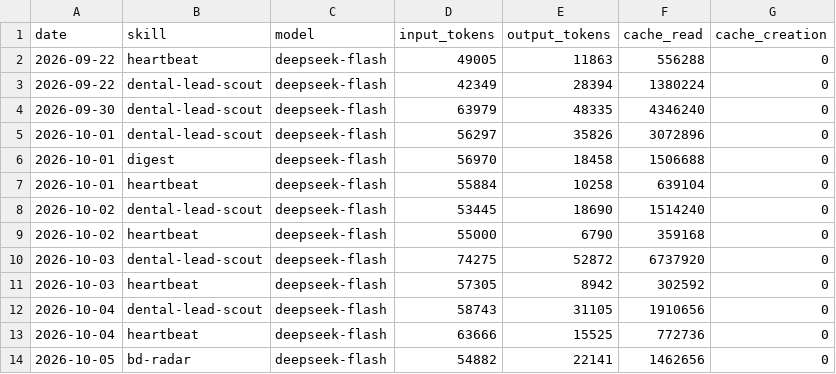
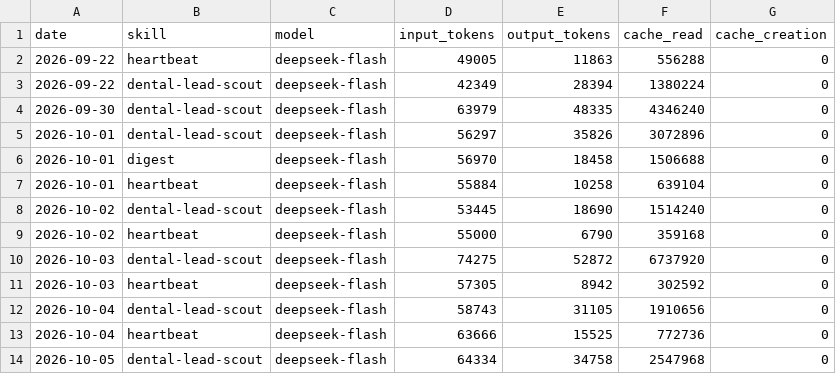
Before and after one commit to rohitctrl/aeon, a CSV file: memory/token-usage.csv, drawn as a sheet.

Commit message:
chore(dental-lead-scout): auto-commit 2026-10-05

```diff
--- a/memory/token-usage.csv
+++ b/memory/token-usage.csv
@@ -13,2 +13,2 @@ date,skill,model,input_tokens,output_tokens,cache_read,cache_creation
 2026-10-04,heartbeat,deepseek-flash,63666,15525,772736,0
-2026-10-05,bd-radar,deepseek-flash,54882,22141,1462656,0
+2026-10-05,dental-lead-scout,deepseek-flash,64334,34758,2547968,0
```
Also changed, not shown: 7 other files.
